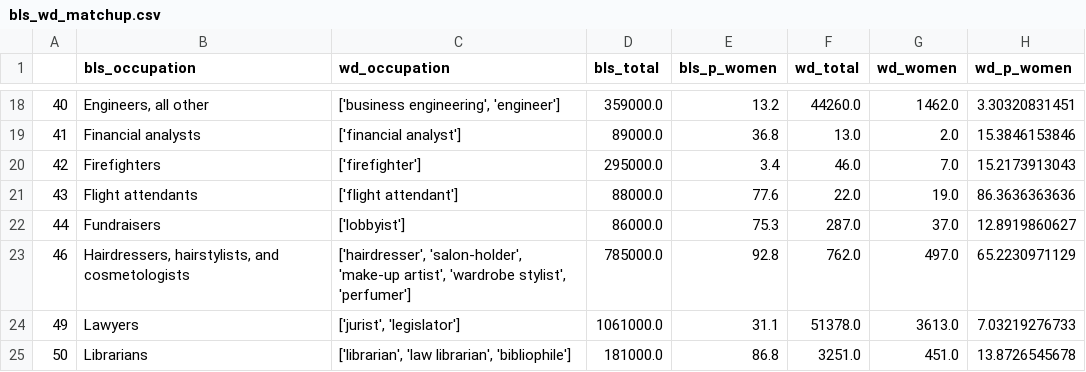
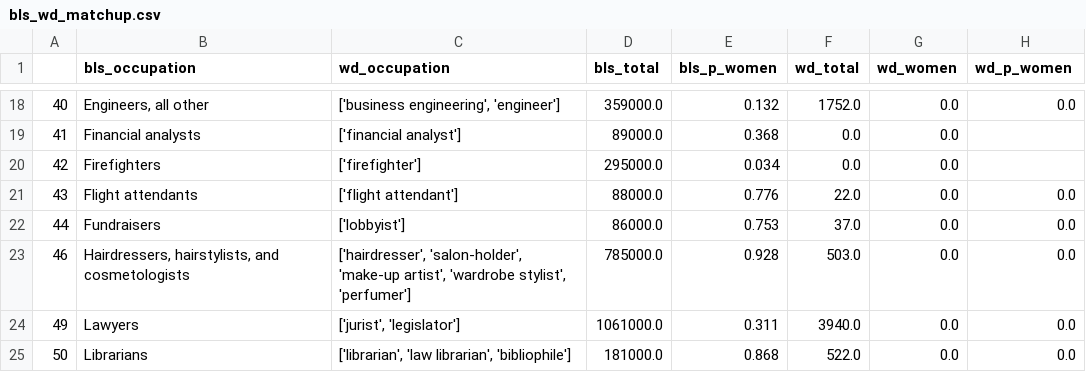
Before and after one commit to notconfusing/WIGI, a CSV file: data/bls_wd_matchup.csv, drawn as a sheet; only a part is shown, gaps mark what is left out; the diff covers the shown part only.

```diff
--- a/data/bls_wd_matchup.csv
+++ b/data/bls_wd_matchup.csv
@@ -18,8 +18,8 @@
-40,"Engineers, all other","['business engineering', 'engineer']",359000.0,13.2,44260.0,1462.0,3.30320831451
-41,Financial analysts,['financial analyst'],89000.0,36.8,13.0,2.0,15.3846153846
-42,Firefighters,['firefighter'],295000.0,3.4,46.0,7.0,15.2173913043
-43,Flight attendants,['flight attendant'],88000.0,77.6,22.0,19.0,86.3636363636
-44,Fundraisers,['lobbyist'],86000.0,75.3,287.0,37.0,12.8919860627
-46,"Hairdressers, hairstylists, and cosmetologists","['hairdresser', 'salon-holder', 'make-up artist', 'wardrobe stylist', 'perfumer']",785000.0,92.8,762.0,497.0,65.2230971129
-49,Lawyers,"['jurist', 'legislator']",1061000.0,31.1,51378.0,3613.0,7.03219276733
-50,Librarians,"['librarian', 'law librarian', 'bibliophile']",181000.0,86.8,3251.0,451.0,13.8726545678
+40,"Engineers, all other","['business engineering', 'engineer']",359000.0,0.132,1752.0,0.0,0.0
+41,Financial analysts,['financial analyst'],89000.0,0.368,0.0,0.0,
+42,Firefighters,['firefighter'],295000.0,0.034,0.0,0.0,
+43,Flight attendants,['flight attendant'],88000.0,0.776,22.0,0.0,0.0
+44,Fundraisers,['lobbyist'],86000.0,0.753,37.0,0.0,0.0
+46,"Hairdressers, hairstylists, and cosmetologists","['hairdresser', 'salon-holder', 'make-up artist', 'wardrobe stylist', 'perfumer']",785000.0,0.928,503.0,0.0,0.0
+49,Lawyers,"['jurist', 'legislator']",1061000.0,0.311,3940.0,0.0,0.0
+50,Librarians,"['librarian', 'law librarian', 'bibliophile']",181000.0,0.868,522.0,0.0,0.0
```
Also changed, not shown: 146 edited cells elsewhere in this file, 3 other files.
